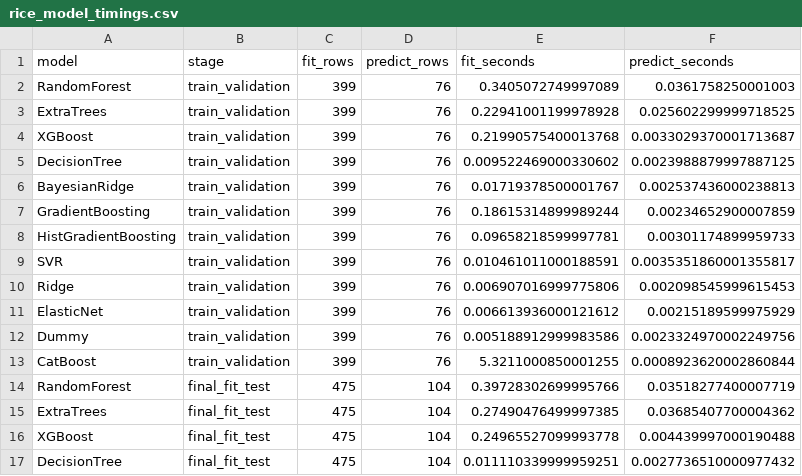
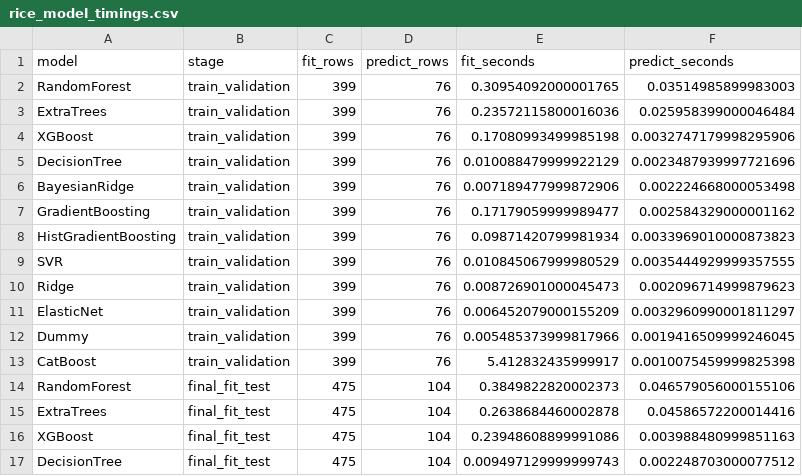
Before and after one commit to tuan-205/rice_yield_estimation, a CSV file: reports/model_comparison/rice_model_timings.csv, drawn as a sheet; only a part is shown; the diff covers the shown part only.

Commit message:
Save only the best ranked rice yield model after comparison

```diff
--- a/reports/model_comparison/rice_model_timings.csv
+++ b/reports/model_comparison/rice_model_timings.csv
@@ -1,17 +1,17 @@
 model,stage,fit_rows,predict_rows,fit_seconds,predict_seconds
-RandomForest,train_validation,399,76,0.3405072749997089,0.0361758250001003
-ExtraTrees,train_validation,399,76,0.22941001199978928,0.025602299999718525
-XGBoost,train_validation,399,76,0.21990575400013768,0.0033029370001713687
-DecisionTree,train_validation,399,76,0.009522469000330602,0.0023988879997887125
-BayesianRidge,train_validation,399,76,0.01719378500001767,0.002537436000238813
-GradientBoosting,train_validation,399,76,0.18615314899989244,0.00234652900007859
-HistGradientBoosting,train_validation,399,76,0.09658218599997781,0.00301174899959733
-SVR,train_validation,399,76,0.010461011000188591,0.0035351860001355817
-Ridge,train_validation,399,76,0.006907016999775806,0.002098545999615453
-ElasticNet,train_validation,399,76,0.006613936000121612,0.00215189599975929
-Dummy,train_validation,399,76,0.005188912999983586,0.0023324970002249756
-CatBoost,train_validation,399,76,5.3211000850001255,0.0008923620002860844
-RandomForest,final_fit_test,475,104,0.39728302699995766,0.03518277400007719
-ExtraTrees,final_fit_test,475,104,0.27490476499997385,0.03685407700004362
-XGBoost,final_fit_test,475,104,0.24965527099993778,0.004439997000190488
-DecisionTree,final_fit_test,475,104,0.011110339999959251,0.0027736510000977432
+RandomForest,train_validation,399,76,0.30954092000001765,0.03514985899983003
+ExtraTrees,train_validation,399,76,0.23572115800016036,0.025958399000046484
+XGBoost,train_validation,399,76,0.17080993499985198,0.0032747179998295906
+DecisionTree,train_validation,399,76,0.010088479999922129,0.0023487939997721696
+BayesianRidge,train_validation,399,76,0.007189477999872906,0.002224668000053498
+GradientBoosting,train_validation,399,76,0.17179059999989477,0.002584329000001162
+HistGradientBoosting,train_validation,399,76,0.09871420799981934,0.0033969010000873823
+SVR,train_validation,399,76,0.010845067999980529,0.0035444929999357555
+Ridge,train_validation,399,76,0.008726901000045473,0.002096714999879623
+ElasticNet,train_validation,399,76,0.006452079000155209,0.0032960990001811297
+Dummy,train_validation,399,76,0.005485373999817966,0.0019416509999246045
+CatBoost,train_validation,399,76,5.412832435999917,0.0010075459999825398
+RandomForest,final_fit_test,475,104,0.3849822820002373,0.046579056000155106
+ExtraTrees,final_fit_test,475,104,0.2638684460002878,0.04586572200014416
+XGBoost,final_fit_test,475,104,0.23948608899991086,0.003988480999851163
+DecisionTree,final_fit_test,475,104,0.009497129999999743,0.002248703000077512
```
Also changed, not shown: 18 edited cells elsewhere in this file, reports/model_comparison/rice_base_selection.csv, reports/model_comparison/rice_meta_oof_predictions.csv, 13 other files.
